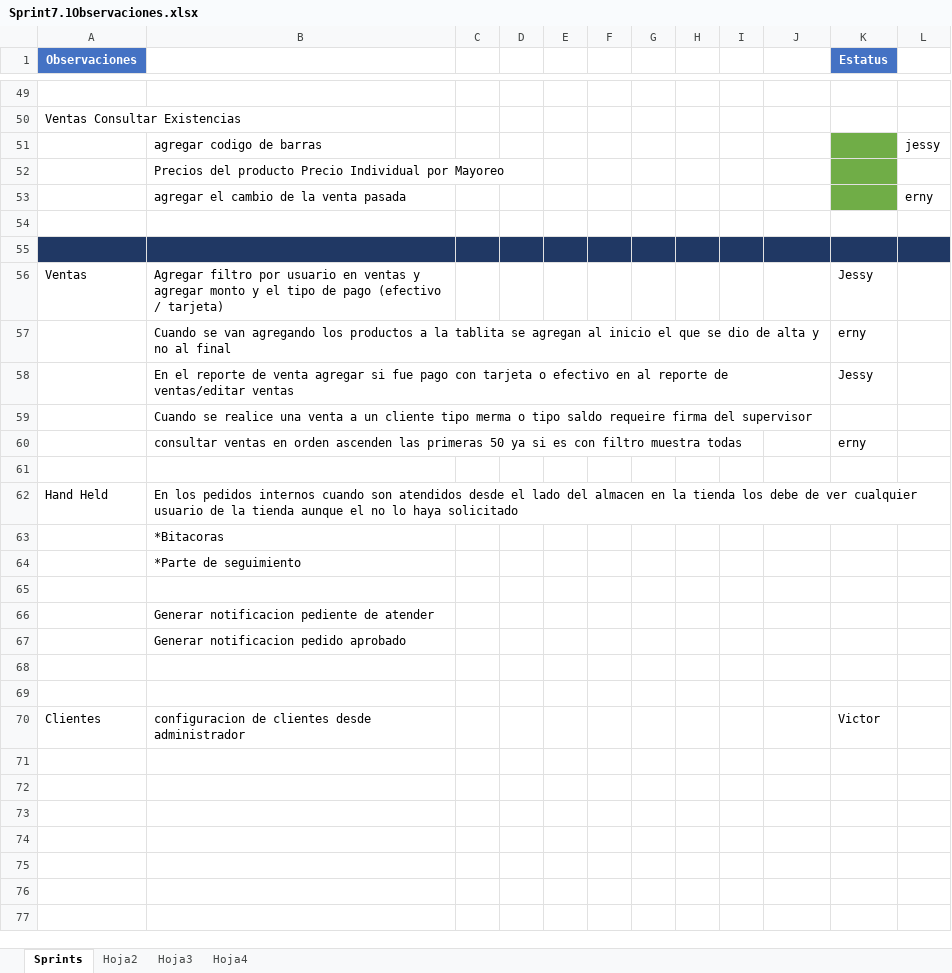
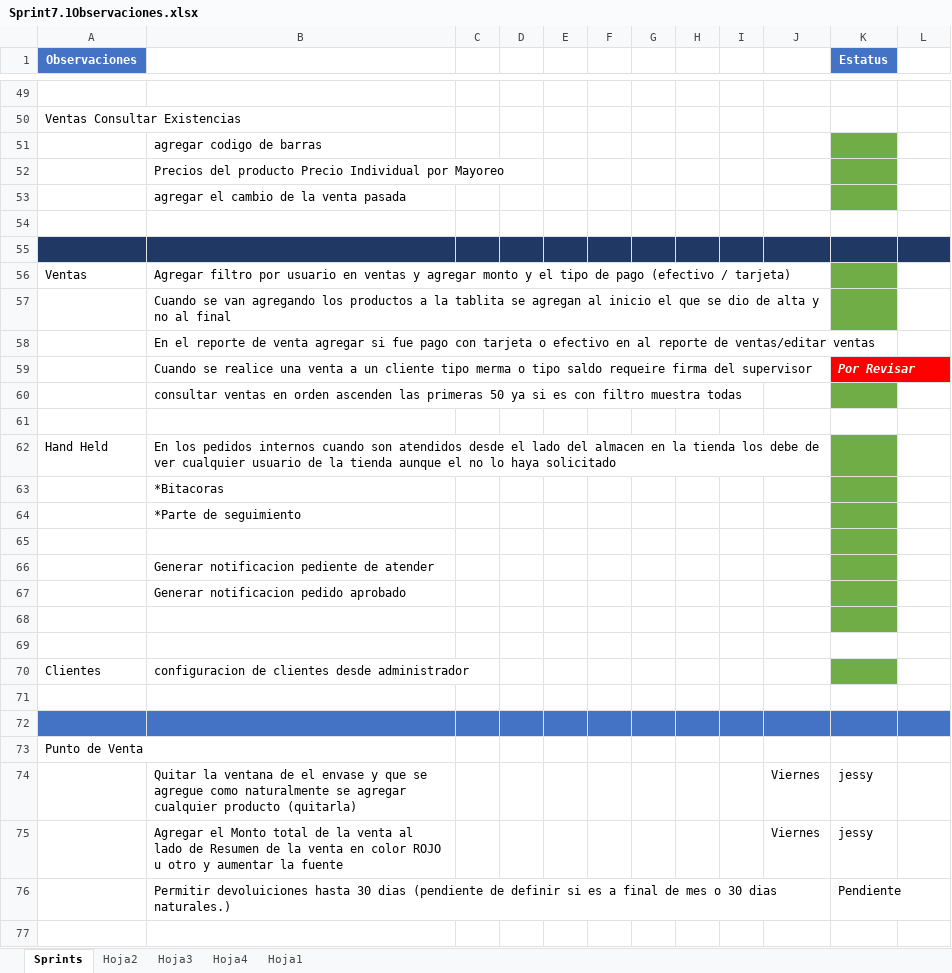
Before and after one commit to varCloud/comercializadora, an Excel workbook: Analisis/SPRINTs/Sprint7.1Observaciones.xlsx, sheet Sprints, drawn as a sheet; only a part is shown, gaps mark what is left out; values as stored, in another font and other column widths than the file's, no borders; charts and pictures not drawn; removed rows and columns are numbered as before the commit, all else as after; the diff covers the shown part only; the diff names each change by its address in the sheet, - before the commit and + after, or states it on an @@ line.

Commit message:
sprint- entrega 28 de mayo
sprint- entrega 28 de mayo

```diff
--- a/Analisis/SPRINTs/Sprint7.1Observaciones.xlsx (sheet Sprints)
+++ b/Analisis/SPRINTs/Sprint7.1Observaciones.xlsx (sheet Sprints)
+sheet tab: Hoja1
-L51: jessy
+L51: (empty)
-L53: erny
+L53: (empty)
-K56 (Estatus): Jessy
+K56 (Estatus): (empty)
-K56:K57 fill: none
+K56:K57 fill: #70AD47
-K57 (Estatus): erny
+K57 (Estatus): (empty)
-K58 (Estatus): Jessy
+K58 (Estatus): (empty)
+row 59:  | Cuando se realice una venta a un cliente tipo merma o tipo saldo requeire firma del supervisor |  |  |  |  |  |  |  |  | Por Revisar
-B60: Cuando se realice una venta a un cliente tipo merma o tipo saldo requeire firma del supervisor
+B60: consultar ventas en orden ascenden las primeras 50 ya si es con filtro muestra todas
-K60 fill: none
+K60 fill: #70AD47
-row 60:  | consultar ventas en orden ascenden las primeras 50 ya si es con filtro muestra todas |  |  |  |  |  |  |  |  | erny
-K62:K68 fill: none
+K62:K68 fill: #70AD47
-K70 (Estatus): Victor
+K70 (Estatus): (empty)
-K70 fill: none
+K70 fill: #70AD47
+row 71: (empty)
+row 72: (empty)
+row 73: Punto de Venta
+row 74:  | Quitar la ventana de el envase y que se agregue como naturalmente se agregar cualquier producto (quitarla) |  |  |  |  |  |  |  | Viernes | jessy
+row 75:  | Agregar el Monto total de la venta al lado de Resumen de la venta en color ROJO u otro y aumentar la fuente |  |  |  |  |  |  |  | Viernes | jessy
+row 76:  | Permitir devoluiciones hasta 30 dias (pendiente de definir si es a final de mes o 30 dias naturales.) |  |  |  |  |  |  |  |  | Pendiente
+row 77: (empty)
```
Also changed, not shown: 27 added rows and 7 edited cells elsewhere in this sheet, sheet Hoja4, charts or pictures, 4 other files.
